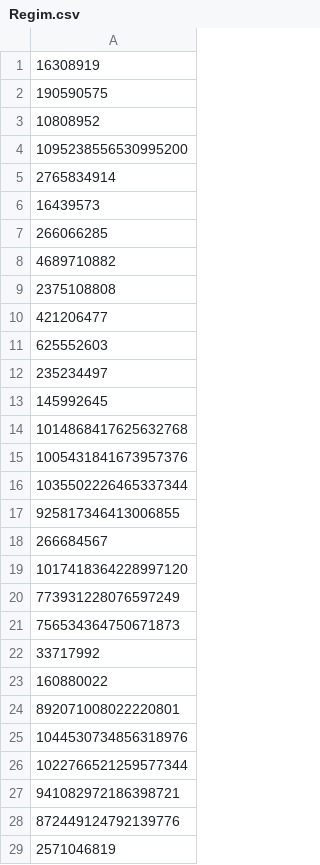
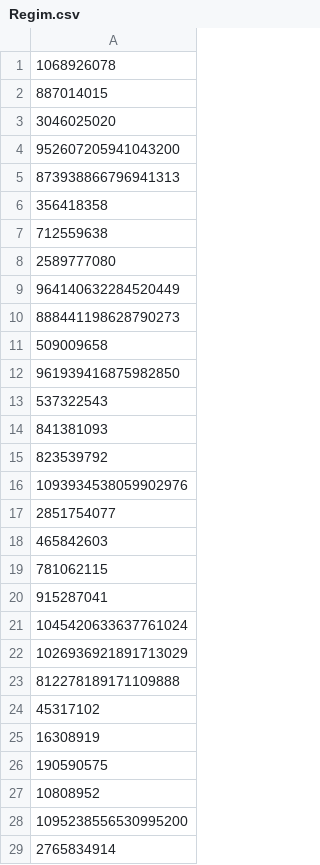
Before and after one commit to trollblocknet/trollblocknet.glitch.com, a CSV file: public/Regim.csv, drawn as a sheet; only a part is shown; the shorter side is filled out with more unchanged rows; the diff names each change by its address in the sheet, - before the commit and + after, or states it on an @@ line.

```diff
--- a/public/Regim.csv
+++ b/public/Regim.csv
+row 1: 1068926078
+row 2: 887014015
+row 3: 3046025020
+row 4: 952607205941043200
+row 5: 873938866796941313
+row 6: 356418358
+row 7: 712559638
+row 8: 2589777080
+row 9: 964140632284520449
+row 10: 888441198628790273
+row 11: 509009658
+row 12: 961939416875982850
+row 13: 537322543
+row 14: 841381093
+row 15: 823539792
+row 16: 1093934538059902976
+row 17: 2851754077
+row 18: 465842603
+row 19: 781062115
+row 20: 915287041
+row 21: 1045420633637761024
+row 22: 1026936921891713029
+row 23: 812278189171109888
+row 24: 45317102
```
Also changed, not shown: public/Trolls.csv, 8 other files.
